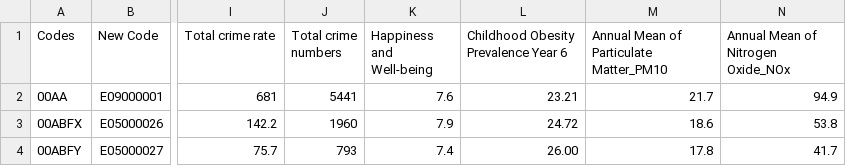
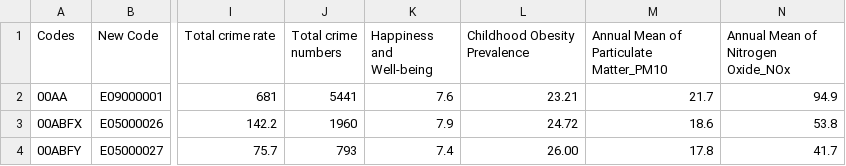
Before and after one commit to yolandayingying/CASA0006, a CSV file: data.csv, drawn as a sheet; only a part is shown, gaps mark what is left out; the diff names each change by its address in the sheet, - before the commit and + after, or states it on an @@ line.

Commit message:
Add files via upload

```diff
--- a/data.csv
+++ b/data.csv
-L1: Childhood Obesity Prevalence Year 6
+L1: Childhood Obesity Prevalence
```
